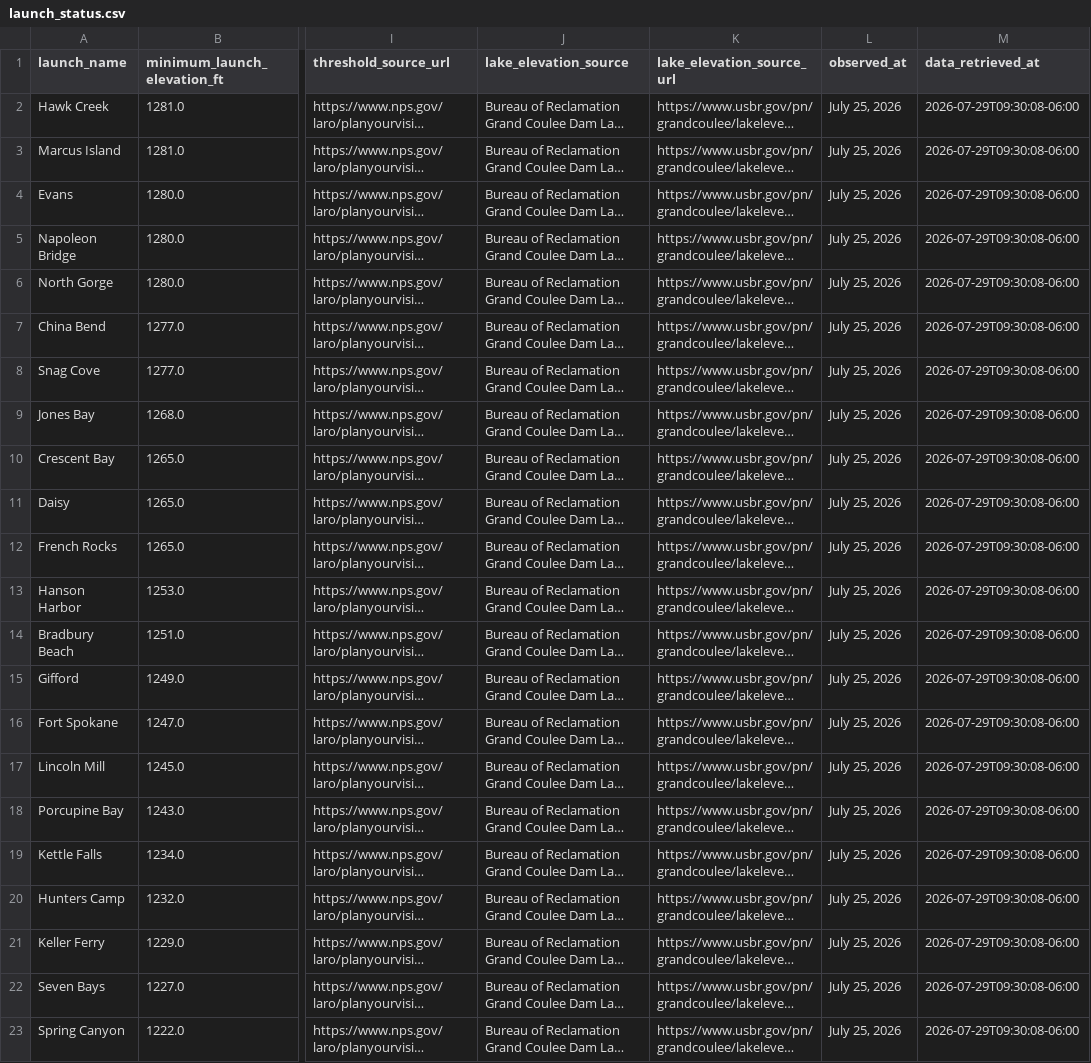
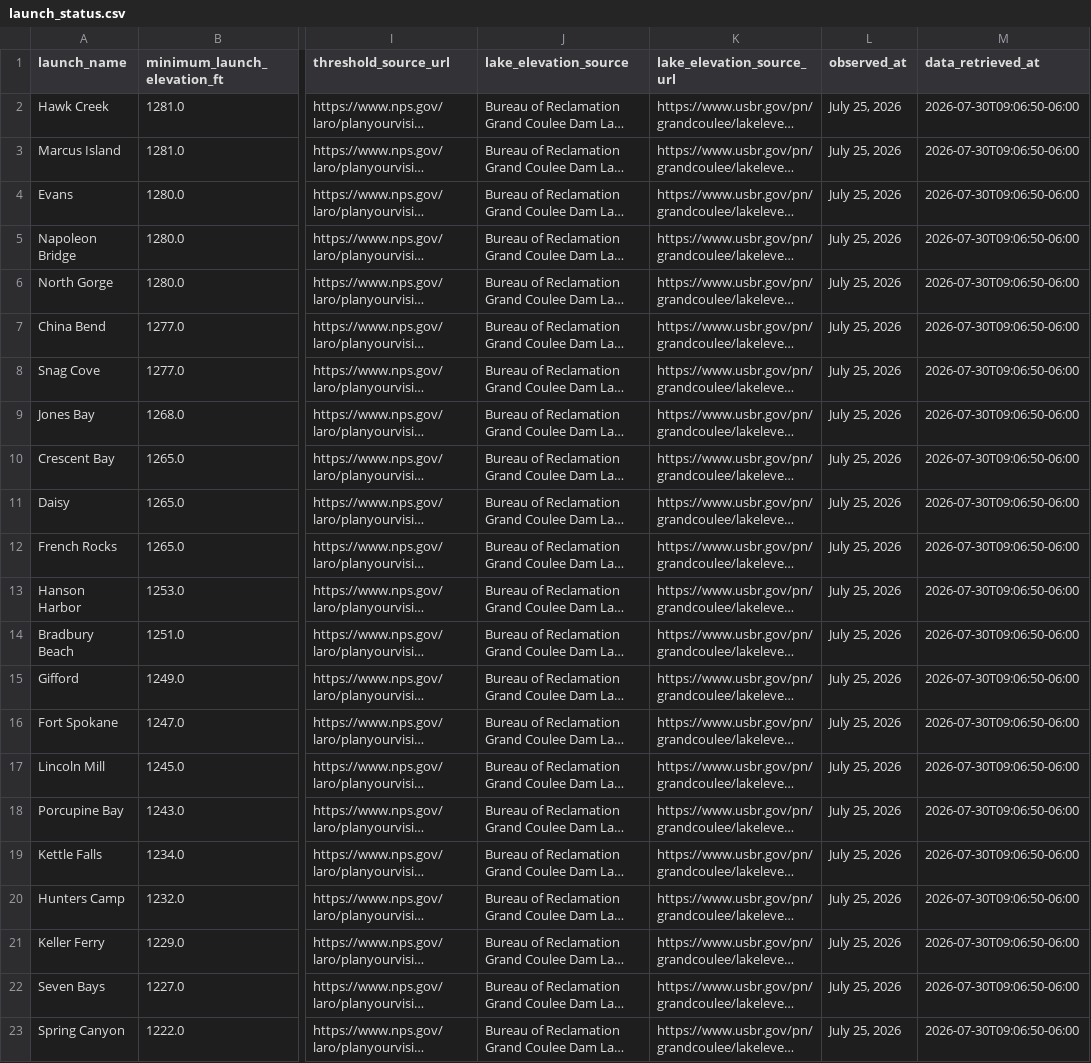
Before and after one commit to JustAppTools/lake-roosevelt-launchability-dashboard, a CSV file: data/processed/launch_status.csv, drawn as a sheet; only a part is shown, gaps mark what is left out; long unchanged cells end in …; the diff names each change by its address in the sheet, - before the commit and + after, or states it on an @@ line.

```diff
--- a/data/processed/launch_status.csv
+++ b/data/processed/launch_status.csv
-M2:M23 (data_retrieved_at): 2026-07-29T09:30:08-06:00
+M2:M23 (data_retrieved_at): 2026-07-30T09:06:50-06:00
```
Also changed, not shown: data/raw/lake_elevation.csv, 4 other files.
